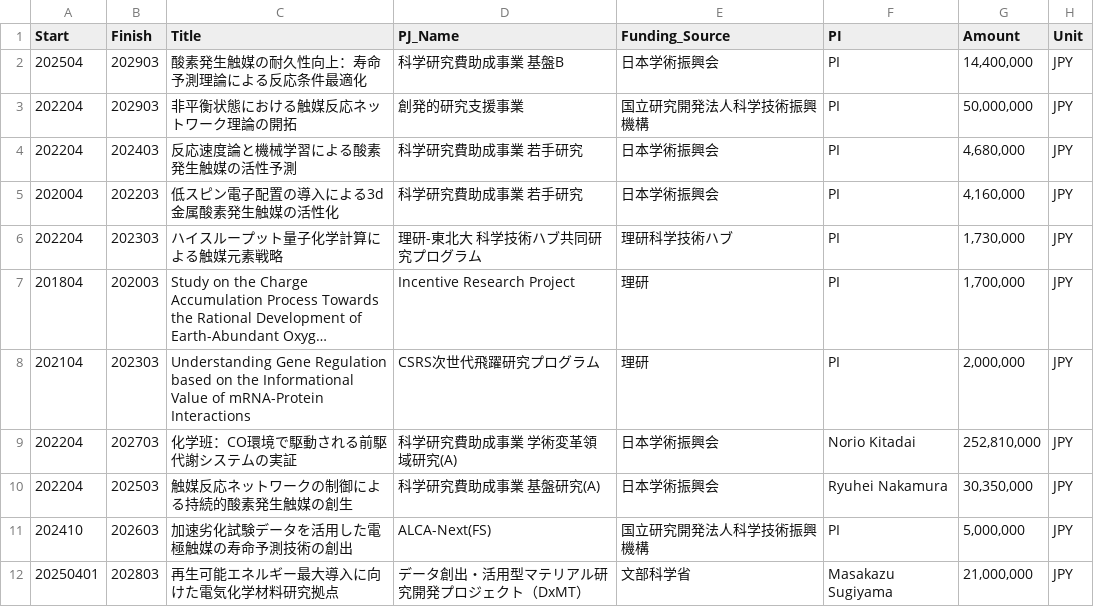
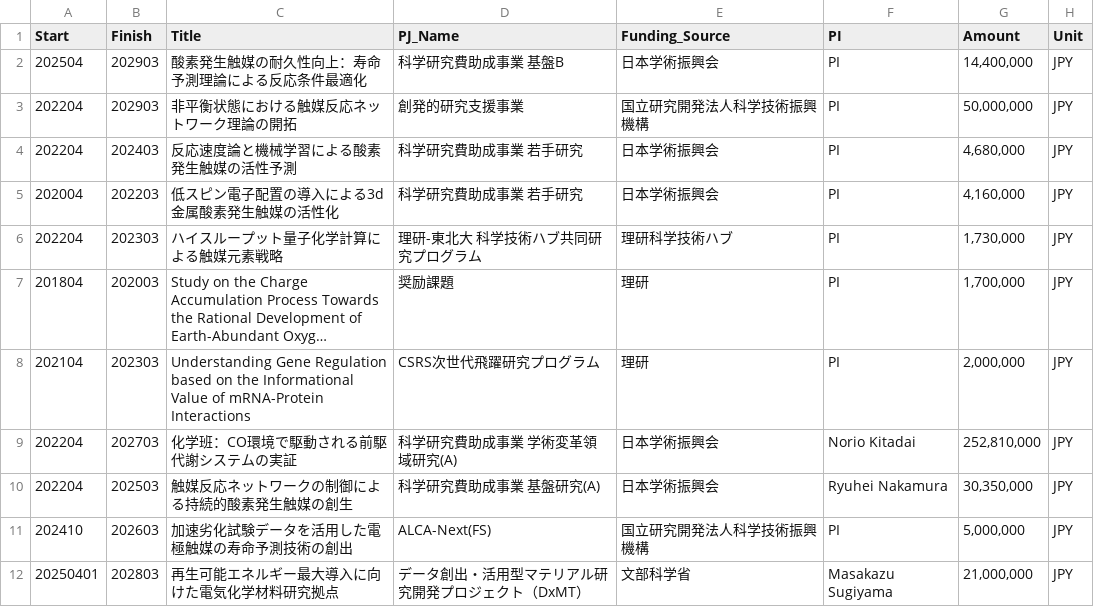
Before and after one commit to HideshiOoka/Homepage, a CSV file: achievements/Funding_JP.csv, drawn as a sheet; long unchanged cells end in …; the diff names each change by its address in the sheet, - before the commit and + after, or states it on an @@ line.

```diff
--- a/achievements/Funding_JP.csv
+++ b/achievements/Funding_JP.csv
-D7 (PJ_Name): Incentive Research Project
+D7 (PJ_Name): 奨励課題
```
Also changed, not shown: achievements/Presentations_JP.csv, 1 other file.
